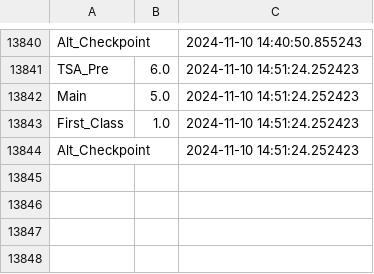
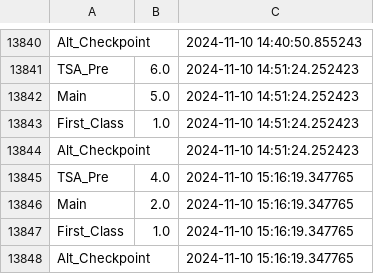
Before and after one commit to vasdumrong765/PIT_waittime_analysis, a CSV file: PIT_security_wait_time.csv, drawn as a sheet; only a part is shown, gaps mark what is left out; the diff names each change by its address in the sheet, - before the commit and + after, or states it on an @@ line.

```diff
--- a/PIT_security_wait_time.csv
+++ b/PIT_security_wait_time.csv
+row 13845: TSA_Pre | 4.0 | 2024-11-10 15:16:19.347765
+row 13846: Main | 2.0 | 2024-11-10 15:16:19.347765
+row 13847: First_Class | 1.0 | 2024-11-10 15:16:19.347765
+row 13848: Alt_Checkpoint |  | 2024-11-10 15:16:19.347765
```
Also changed, not shown: 1 other file.
